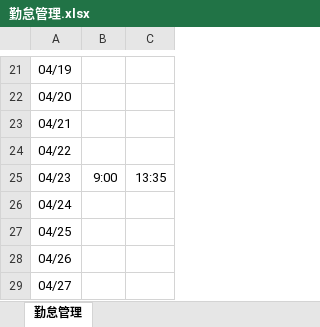
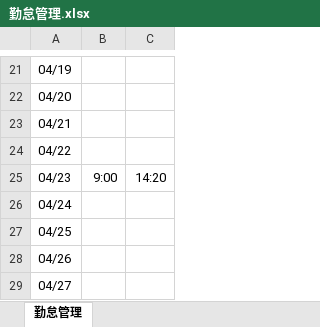
Before and after one commit to I-201/AttendanceManagement, an Excel workbook: 勤怠管理.xlsx, sheet 勤怠管理, drawn as a sheet; only a part is shown, gaps mark what is left out; values as stored, in another font and other column widths than the file's, no borders; the diff names each change by its address in the sheet, - before the commit and + after, or states it on an @@ line.

```diff
--- a/勤怠管理.xlsx (sheet 勤怠管理)
+++ b/勤怠管理.xlsx (sheet 勤怠管理)
-C25: 13:35
+C25: 14:20
```
Also changed, not shown: 1 other file.
